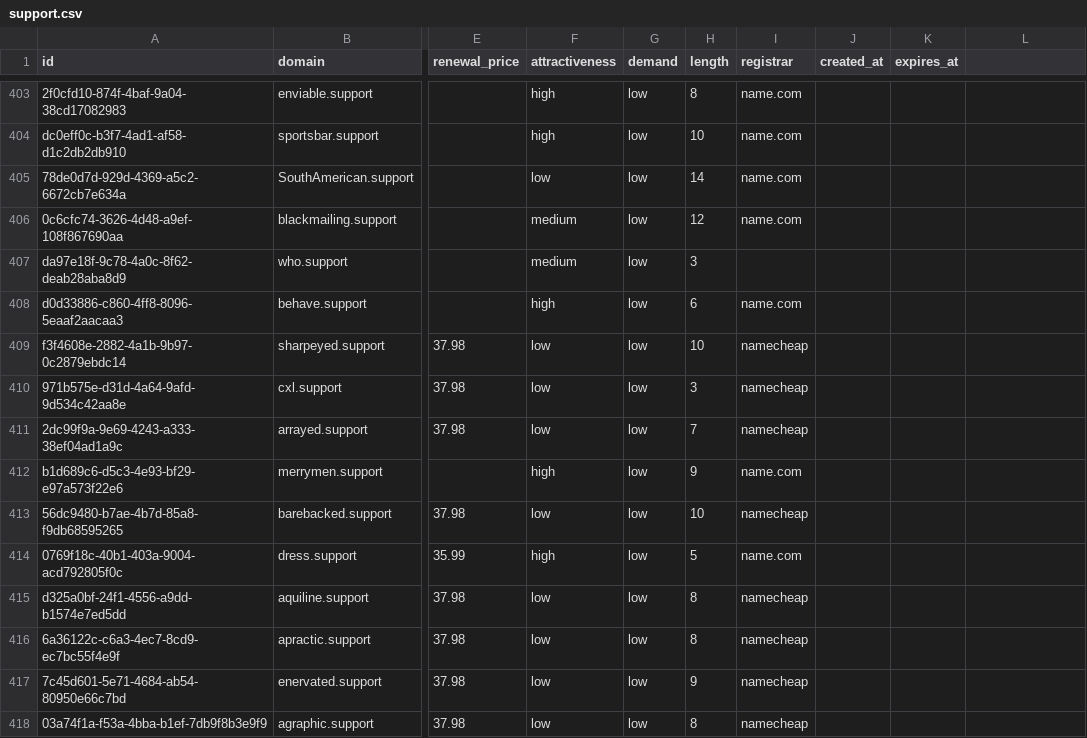
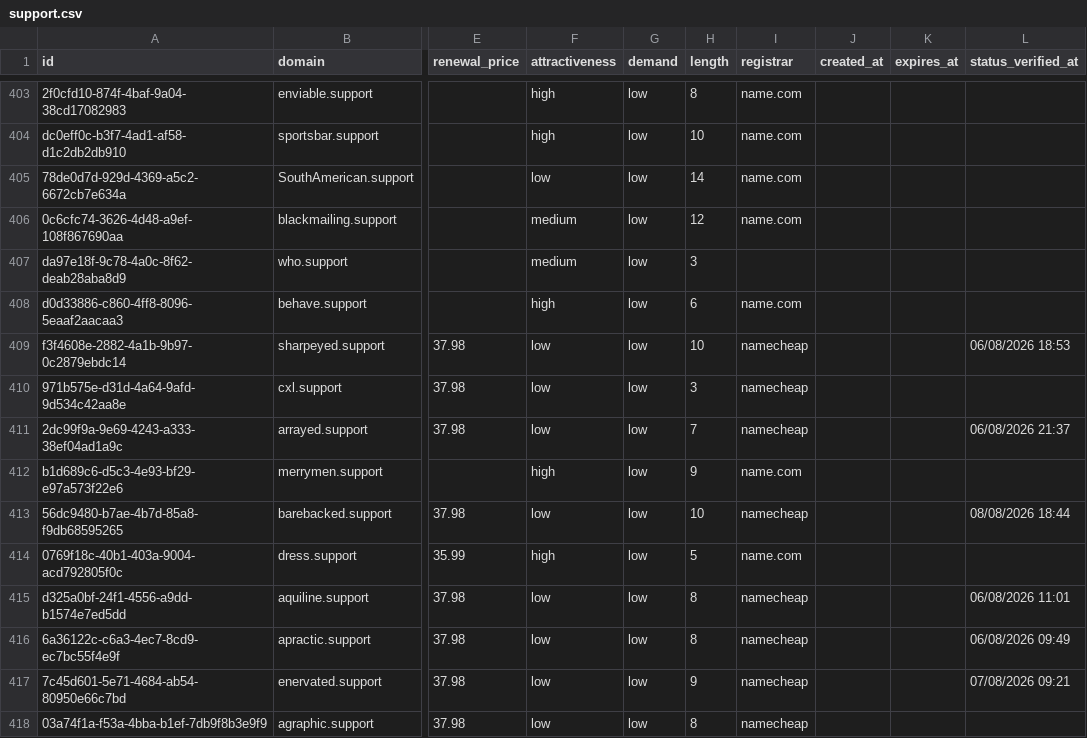
Before and after one commit to UniqueDomains/support-oneword-domains, a CSV file: support.csv, drawn as a sheet; only a part is shown, gaps mark what is left out; the diff covers the shown part only; the diff names each change by its address in the sheet, - before the commit and + after, or states it on an @@ line.

```diff
--- a/support.csv
+++ b/support.csv
-L1: (empty)
+L1: status_verified_at
-L409 (status_verified_at): (empty)
+L409 (status_verified_at): 06/08/2026 18:53
-L411 (status_verified_at): (empty)
+L411 (status_verified_at): 06/08/2026 21:37
-L413 (status_verified_at): (empty)
+L413 (status_verified_at): 08/08/2026 18:44
-L415 (status_verified_at): (empty)
+L415 (status_verified_at): 06/08/2026 11:01
-L416 (status_verified_at): (empty)
+L416 (status_verified_at): 06/08/2026 09:49
-L417 (status_verified_at): (empty)
+L417 (status_verified_at): 07/08/2026 09:21
```
Also changed, not shown: 135 edited cells elsewhere in this file, 6 other files.
